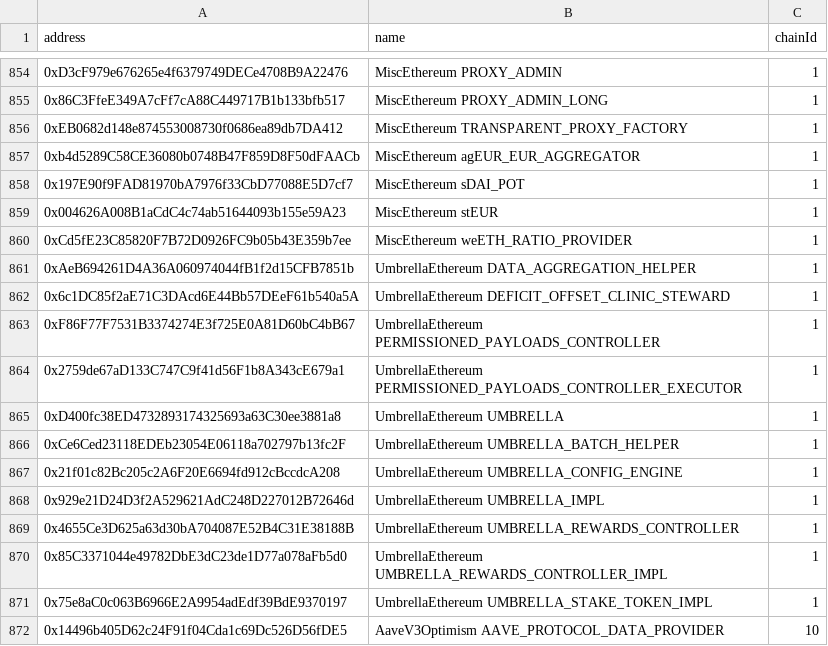
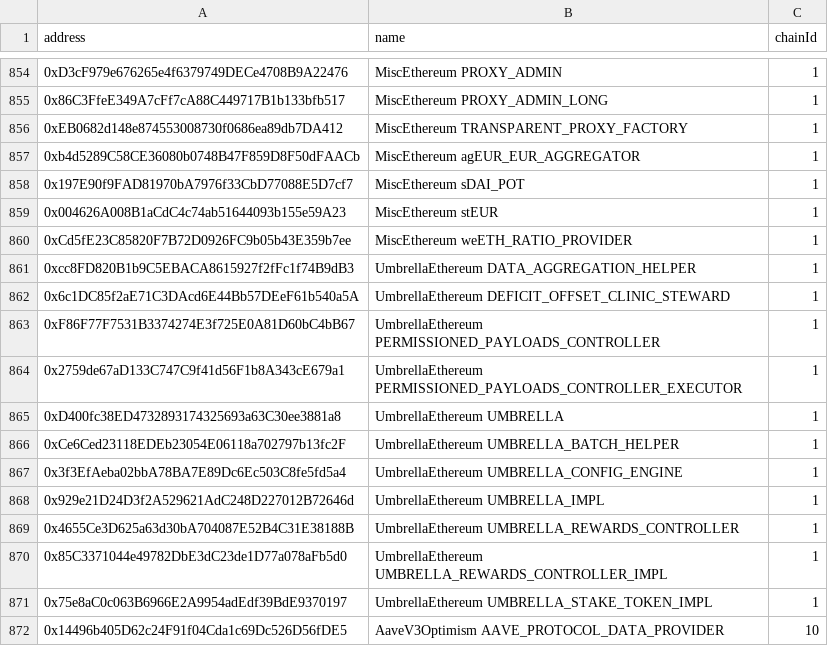
Before and after one commit to bgd-labs/aave-address-book, a CSV file: safe.csv, drawn as a sheet; only a part is shown, gaps mark what is left out.

```diff
--- a/safe.csv
+++ b/safe.csv
@@ -860,3 +860,3 @@ address,name,chainId
 0xCd5fE23C85820F7B72D0926FC9b05b43E359b7ee,MiscEthereum weETH_RATIO_PROVIDER,1
-0xAeB694261D4A36A060974044fB1f2d15CFB7851b,UmbrellaEthereum DATA_AGGREGATION_HELPER,1
+0xcc8FD820B1b9C5EBACA8615927f2fFc1f74B9dB3,UmbrellaEthereum DATA_AGGREGATION_HELPER,1
 0x6c1DC85f2aE71C3DAcd6E44Bb57DEeF61b540a5A,UmbrellaEthereum DEFICIT_OFFSET_CLINIC_STEWARD,1
@@ -866,3 +866,3 @@ address,name,chainId
 0xCe6Ced23118EDEb23054E06118a702797b13fc2F,UmbrellaEthereum UMBRELLA_BATCH_HELPER,1
-0x21f01c82Bc205c2A6F20E6694fd912cBccdcA208,UmbrellaEthereum UMBRELLA_CONFIG_ENGINE,1
+0x3f3EfAeba02bbA78BA7E89Dc6Ec503C8fe5fd5a4,UmbrellaEthereum UMBRELLA_CONFIG_ENGINE,1
 0x929e21D24D3f2A529621AdC248D227012B72646d,UmbrellaEthereum UMBRELLA_IMPL,1
```
Also changed, not shown: 8 other files.
